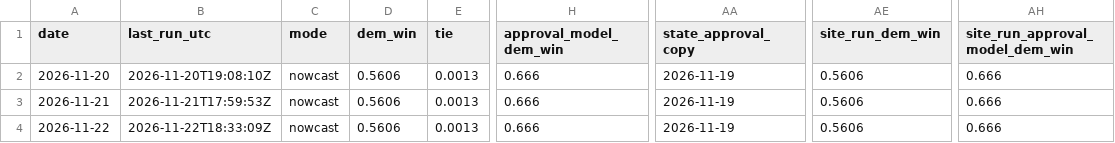
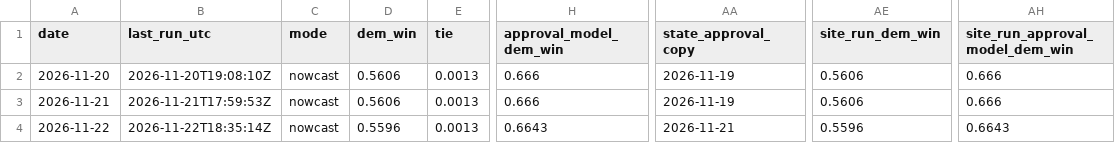
Before and after one commit to KA82205/tipping-point, a CSV file: pipeline/log/daily.csv, drawn as a sheet; only a part is shown, gaps mark what is left out; the diff names each change by its address in the sheet, - before the commit and + after, or states it on an @@ line.

```diff
--- a/pipeline/log/daily.csv
+++ b/pipeline/log/daily.csv
-B4 (last_run_utc): 2026-11-22T18:33:09Z
+B4 (last_run_utc): 2026-11-22T18:35:14Z
-D4 (dem_win): 0.5606
+D4 (dem_win): 0.5596
-H4 (approval_model_dem_win): 0.666
+H4 (approval_model_dem_win): 0.6643
-AA4 (state_approval_copy): 2026-11-19
+AA4 (state_approval_copy): 2026-11-21
-AE4 (site_run_dem_win): 0.5606
+AE4 (site_run_dem_win): 0.5596
-AH4 (site_run_approval_model_dem_win): 0.666
+AH4 (site_run_approval_model_dem_win): 0.6643
```
Also changed, not shown: pipeline/log/changes.csv, pipeline/log/states.csv, 4 other files.
